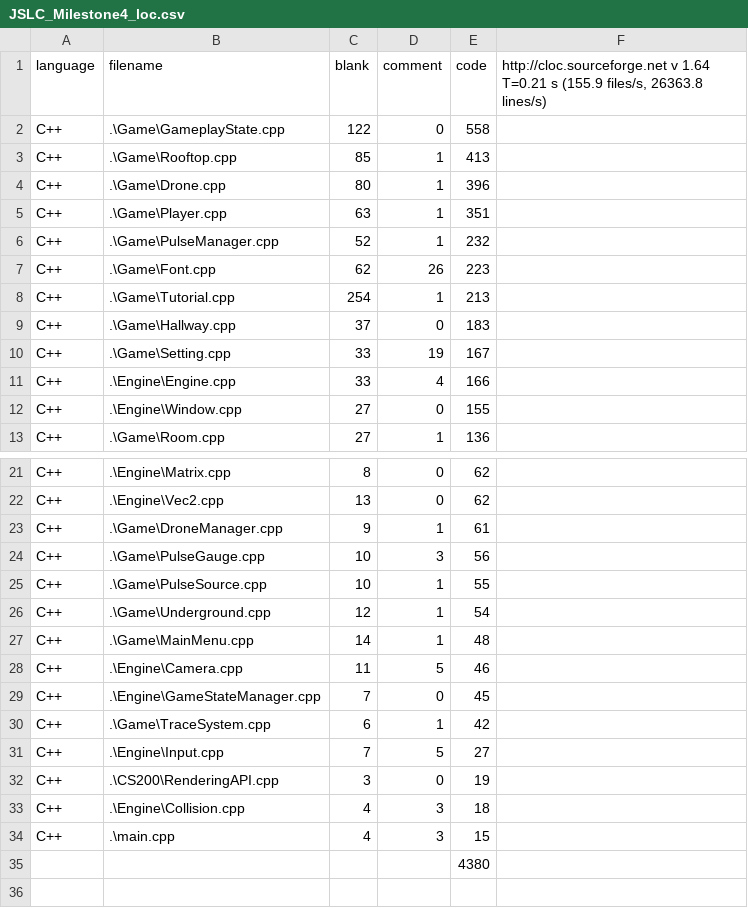
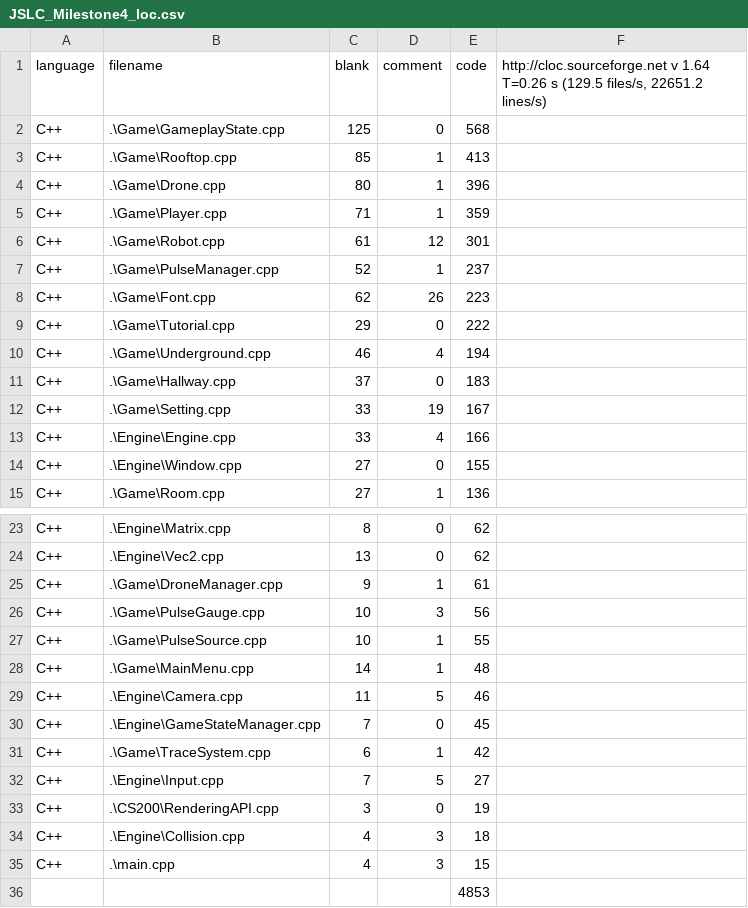
Before and after one commit to MinyoungCho22/GAM200_JSLC_Project-P, a CSV file: GAM200_JSLC/JSLC_Milestone4_loc.csv, drawn as a sheet; only a part is shown, gaps mark what is left out.

```diff
--- a/GAM200_JSLC/JSLC_Milestone4_loc.csv
+++ b/GAM200_JSLC/JSLC_Milestone4_loc.csv
@@ -1,9 +1,11 @@
-language,filename,blank,comment,code,"http://cloc.sourceforge.net v 1.64  T=0.21 s (155.9 files/s, 26363.8 lines/s)"
-C++,.\Game\GameplayState.cpp,122,0,558,
+language,filename,blank,comment,code,"http://cloc.sourceforge.net v 1.64  T=0.26 s (129.5 files/s, 22651.2 lines/s)"
+C++,.\Game\GameplayState.cpp,125,0,568,
 C++,.\Game\Rooftop.cpp,85,1,413,
 C++,.\Game\Drone.cpp,80,1,396,
-C++,.\Game\Player.cpp,63,1,351,
-C++,.\Game\PulseManager.cpp,52,1,232,
+C++,.\Game\Player.cpp,71,1,359,
+C++,.\Game\Robot.cpp,61,12,301,
+C++,.\Game\PulseManager.cpp,52,1,237,
 C++,.\Game\Font.cpp,62,26,223,
-C++,.\Game\Tutorial.cpp,254,1,213,
+C++,.\Game\Tutorial.cpp,29,0,222,
+C++,.\Game\Underground.cpp,46,4,194,
 C++,.\Game\Hallway.cpp,37,0,183,
@@ -25,3 +27,2 @@ C++,.\Game\PulseGauge.cpp,10,3,56,
 C++,.\Game\PulseSource.cpp,10,1,55,
-C++,.\Game\Underground.cpp,12,1,54,
 C++,.\Game\MainMenu.cpp,14,1,48,
@@ -34,2 +35,2 @@ C++,.\Engine\Collision.cpp,4,3,18,
 C++,.\main.cpp,4,3,15,
-,,,,4380,
+,,,,4853,
```
Also changed, not shown: 7 other files.
